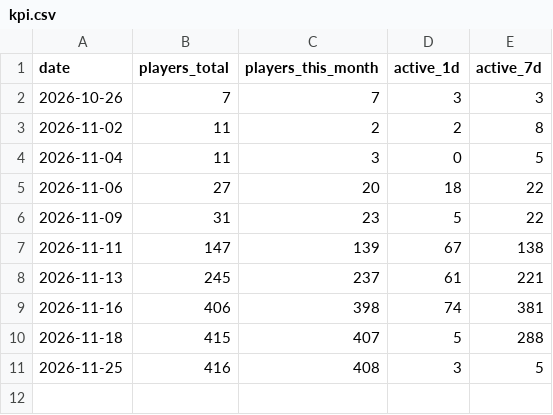
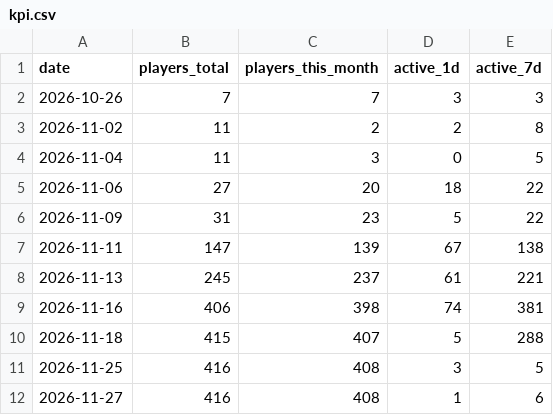
Before and after one commit to ibato-byte/renjill-game, a CSV file: data/kpi.csv, drawn as a sheet.

Commit message:
KPI: 2026-11-27

```diff
--- a/data/kpi.csv
+++ b/data/kpi.csv
@@ -11 +11,2 @@ date,players_total,players_this_month,active_1d,active_7d
 2026-11-25,416,408,3,5
+2026-11-27,416,408,1,6
```
